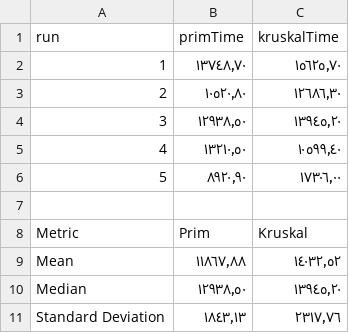
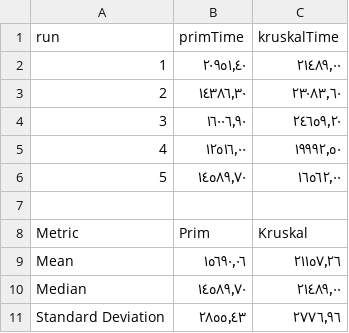
Before and after one commit to Saker55/Graphs-Algorithms, a CSV file: results/mstSPARSE.csv, drawn as a sheet.

```diff
--- a/results/mstSPARSE.csv
+++ b/results/mstSPARSE.csv
@@ -1,11 +1,11 @@
 run,primTime,kruskalTime
-1,١٣٧٤٨٫٧٠,١٥٦٢٥٫٧٠
-2,١٠٥٢٠٫٨٠,١٢٦٨٦٫٣٠
-3,١٢٩٣٨٫٥٠,١٣٩٤٥٫٢٠
-4,١٣٢١٠٫٥٠,١٠٥٩٩٫٤٠
-5,٨٩٢٠٫٩٠,١٧٣٠٦٫٠٠
+1,٢٠٩٥١٫٤٠,٢١٤٨٩٫٠٠
+2,١٤٣٨٦٫٣٠,٢٣٠٨٣٫٦٠
+3,١٦٠٠٦٫٩٠,٢٤٦٥٩٫٢٠
+4,١٢٥١٦٫٠٠,١٩٩٩٢٫٥٠
+5,١٤٥٨٩٫٧٠,١٦٥٦٢٫٠٠
 
 Metric,Prim,Kruskal
-Mean,١١٨٦٧٫٨٨,١٤٠٣٢٫٥٢
-Median,١٢٩٣٨٫٥٠,١٣٩٤٥٫٢٠
-Standard Deviation,١٨٤٣٫١٣,٢٣١٧٫٧٦
+Mean,١٥٦٩٠٫٠٦,٢١١٥٧٫٢٦
+Median,١٤٥٨٩٫٧٠,٢١٤٨٩٫٠٠
+Standard Deviation,٢٨٥٥٫٤٣,٢٧٧٦٫٩٦
```
Also changed, not shown: results/SSSPDAG.csv, results/mstCOMPLETE.csv, 5 other files.
